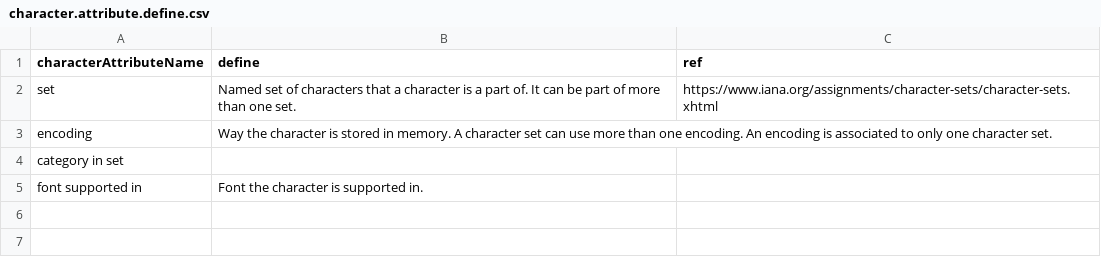
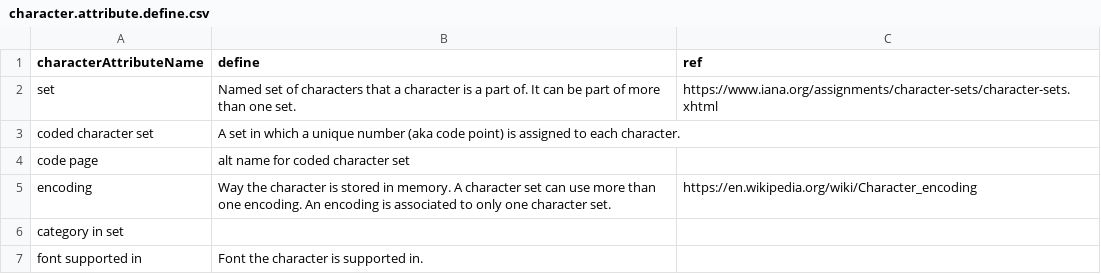
Before and after one commit to iemBS/design-pattern, a CSV file: data/character/character.attribute.define.csv, drawn as a sheet.

Commit message:
Update character.attribute.define.csv

```diff
--- a/data/character/character.attribute.define.csv
+++ b/data/character/character.attribute.define.csv
@@ -2,3 +2,5 @@ characterAttributeName,define,ref
 set,Named set of characters that a character is a part of. It can be part of more than one set. ,https://www.iana.org/assignments/character-sets/character-sets.xhtml
-encoding,Way the character is stored in memory. A character set can use more than one encoding. An encoding is associated to only one character set.,
+coded character set,A set in which a unique number (aka code point) is assigned to each character.,
+code page,alt name for coded character set,
+encoding,Way the character is stored in memory. A character set can use more than one encoding. An encoding is associated to only one character set.,https://en.wikipedia.org/wiki/Character_encoding
 category in set,,
```
